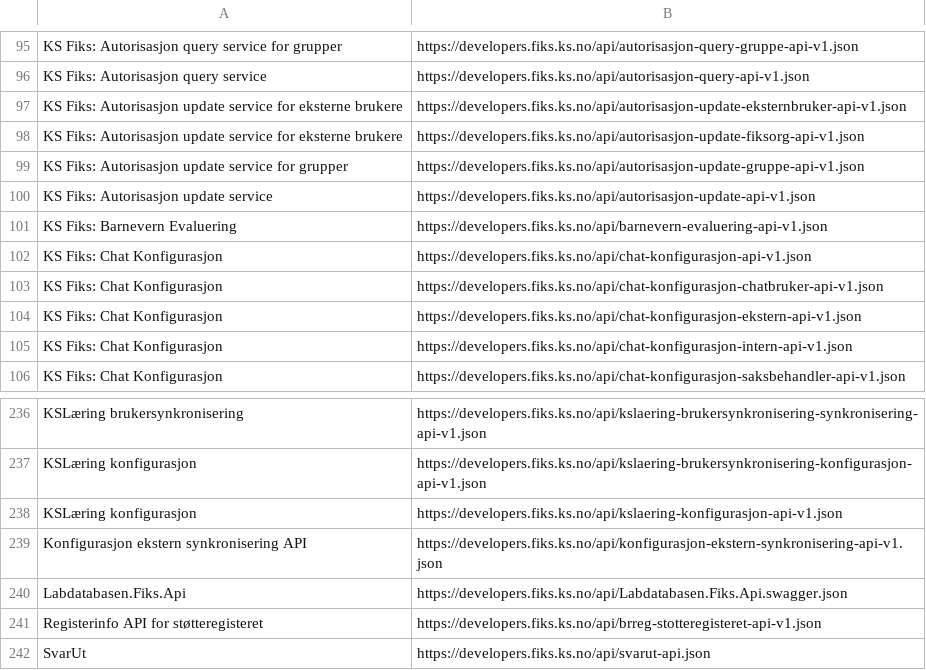
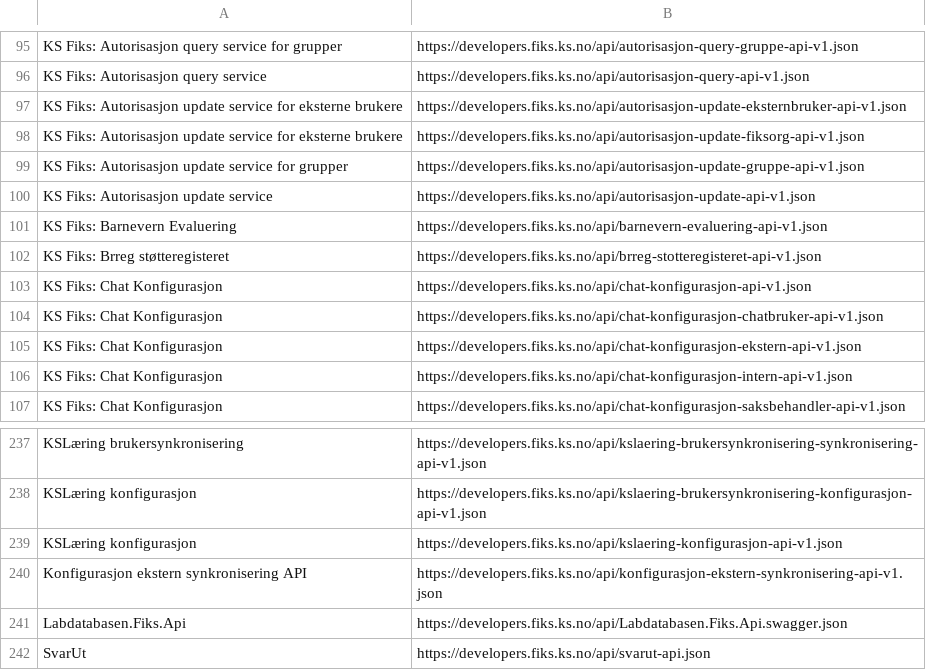
Before and after one commit to ks-no/ks-no.github.io, a CSV file: static/api/specs.csv, drawn as a sheet; only a part is shown, gaps mark what is left out; removed rows and columns are numbered as before the commit, all else as after; the diff names each change by its address in the sheet, - before the commit and + after, or states it on an @@ line.

Commit message:
Update specs.csv after generation

```diff
--- a/static/api/specs.csv
+++ b/static/api/specs.csv
+row 102: KS Fiks: Brreg støtteregisteret | https://developers.fiks.ks.no/api/brreg-stotteregisteret-api-v1.json
-row 241: Registerinfo API for støtteregisteret | https://developers.fiks.ks.no/api/brreg-stotteregisteret-api-v1.json
```
